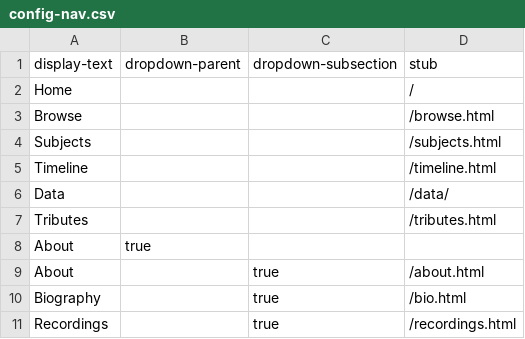
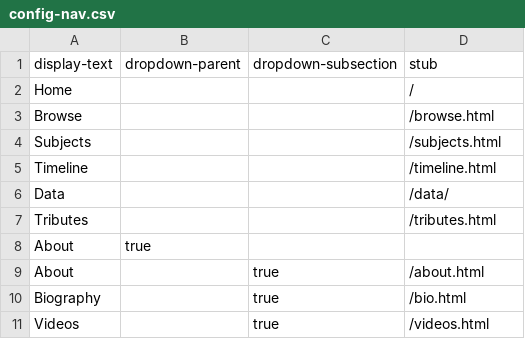
Before and after one commit to uidaholib/ijc_draft, a CSV file: _data/config-nav.csv, drawn as a sheet.

Commit message:
added videos page

```diff
--- a/_data/config-nav.csv
+++ b/_data/config-nav.csv
@@ -10,2 +10,2 @@ About,,true,/about.html
 Biography,,true,/bio.html
-Recordings,,true,/recordings.html
+Videos,,true,/videos.html
```
Also changed, not shown: 2 other files.
